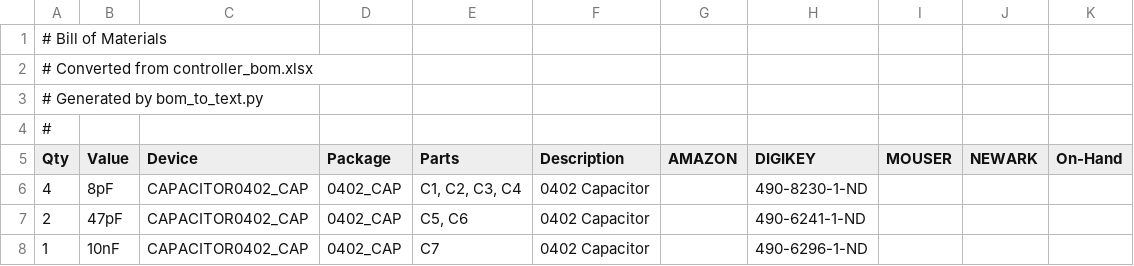
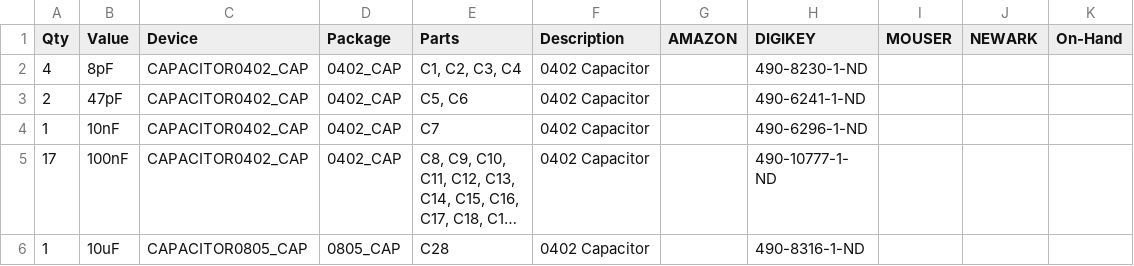
Before and after one commit to lab11/signpost, a CSV file: hardware/controller/rev_a/controller_bom.csv, drawn as a sheet; only a part is shown; the shorter side is filled out with more unchanged rows; long unchanged cells end in ….

Commit message:
Actually correcting to make github happy

```diff
--- a/hardware/controller/rev_a/controller_bom.csv
+++ b/hardware/controller/rev_a/controller_bom.csv
@@ -1,5 +1 @@
-# Bill of Materials
-# Converted from controller_bom.xlsx
-# Generated by bom_to_text.py
-#
 Qty,Value,Device,Package,Parts,Description,AMAZON,DIGIKEY,MOUSER,NEWARK,On-Hand
```
